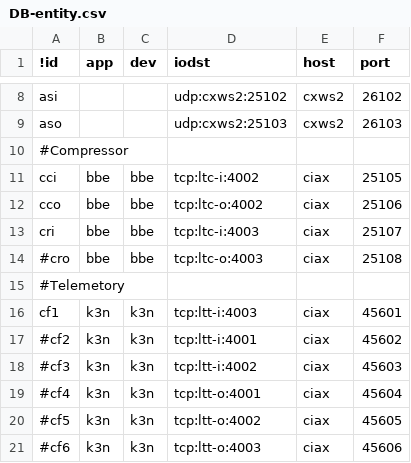
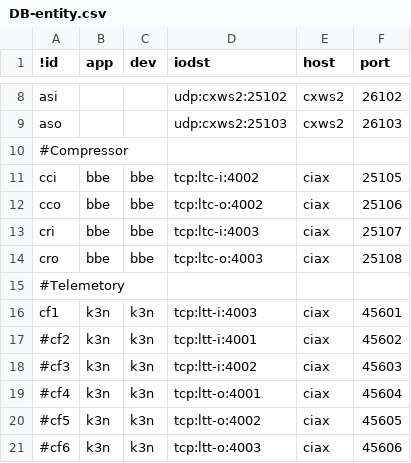
Before and after one commit to ciax/ciax-xml, a CSV file: DB-entity.csv, drawn as a sheet; only a part is shown, gaps mark what is left out.

Commit message:
debug:libfrmdb/ frame[id] was ignored if no element in response exfdbs/ refactoring (getstat() spin off) DB-entity/ add cro

```diff
--- a/DB-entity.csv
+++ b/DB-entity.csv
@@ -13,3 +13,3 @@ cco,bbe,bbe,tcp:ltc-o:4002,ciax,25106
 cri,bbe,bbe,tcp:ltc-i:4003,ciax,25107
-#cro,bbe,bbe,tcp:ltc-o:4003,ciax,25108
+cro,bbe,bbe,tcp:ltc-o:4003,ciax,25108
 #Telemetory
```
Also changed, not shown: 2 other files.
